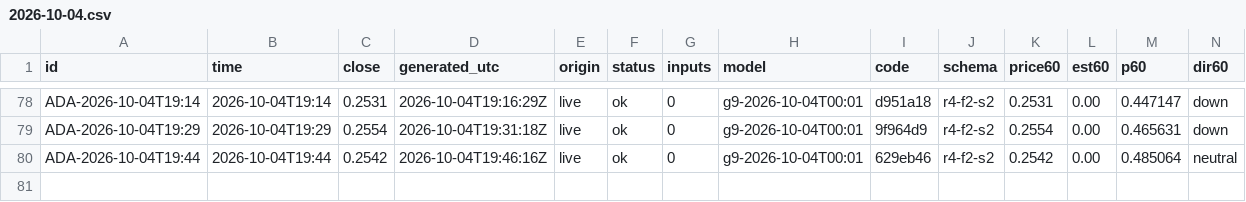
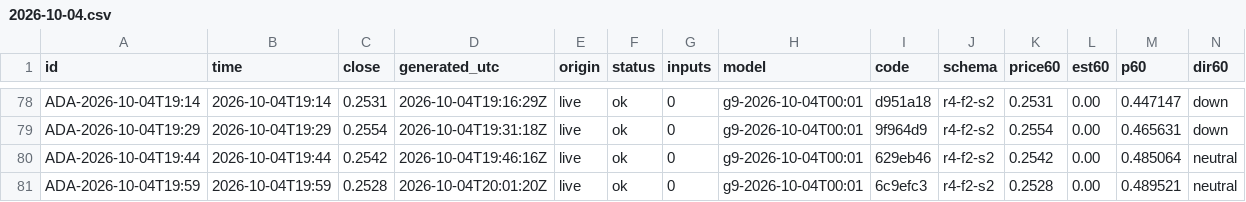
Before and after one commit to omidabduli/cardano-self-improving-prediction, a CSV file: data/predictions/2026-10-04.csv, drawn as a sheet; only a part is shown, gaps mark what is left out; rows hold the shown columns only; the diff names each change by its address in the sheet, - before the commit and + after, or states it on an @@ line.

```diff
--- a/data/predictions/2026-10-04.csv
+++ b/data/predictions/2026-10-04.csv
+row 81: ADA-2026-10-04T19:59 | 2026-10-04T19:59 | 0.2528 | 2026-10-04T20:01:20Z | live | ok | 0 | g9-2026-10-04T00:01 | 6c9efc3 | r4-f2-s2 | 0.2528 | 0.00 | 0.489521 | neutral
```
Also changed, not shown: 3 other files.
